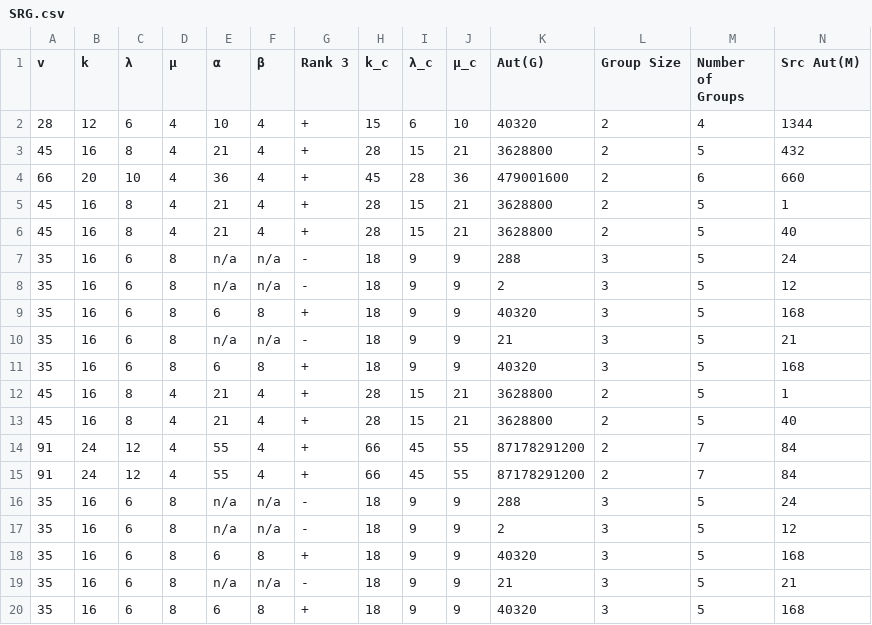
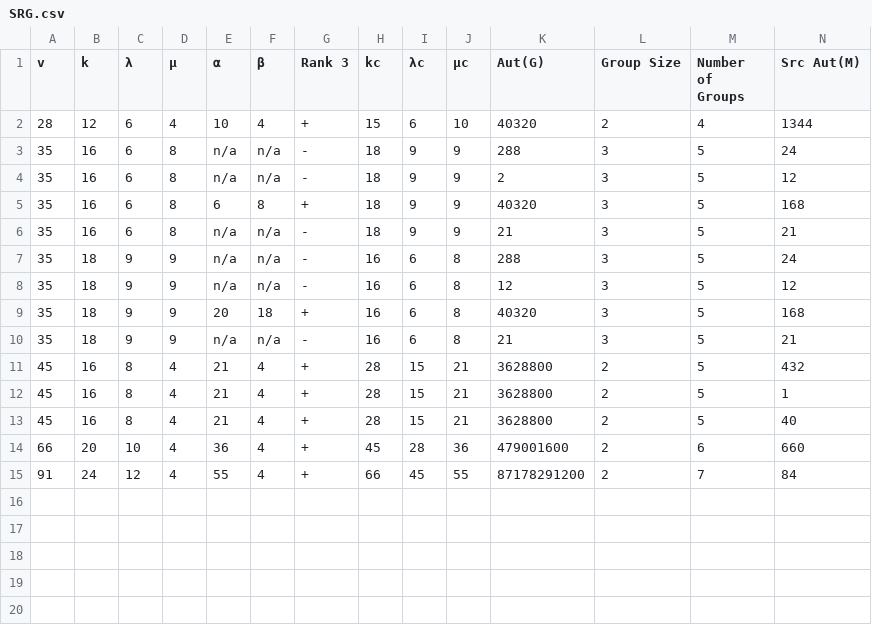
Before and after one commit to andrei5055/Incidence-System-Enumeration, a CSV file: k-Factorization/Results/SRG.csv, drawn as a sheet.

```diff
--- a/k-Factorization/Results/SRG.csv
+++ b/k-Factorization/Results/SRG.csv
@@ -1,7 +1,3 @@
-v,k,λ,μ,α,β,Rank 3,k_c,λ_c,μ_c,Aut(G),Group Size,Number of Groups,Src Aut(M)
+v,k,λ,μ,α,β,Rank 3,kc,λc,μc,Aut(G),Group Size,Number of Groups,Src Aut(M)
 28,12,6,4,10,4,+,15,6,10,40320,2,4,1344
-45,16,8,4,21,4,+,28,15,21,3628800,2,5,432
-66,20,10,4,36,4,+,45,28,36,479001600,2,6,660
-45,16,8,4,21,4,+,28,15,21,3628800,2,5,1
-45,16,8,4,21,4,+,28,15,21,3628800,2,5,40
 35,16,6,8,n/a,n/a,-,18,9,9,288,3,5,24
@@ -10,11 +6,10 @@ v,k,λ,μ,α,β,Rank 3,k_c,λ_c,μ_c,Aut(G),Group Size,Number of Groups,Src Aut(
 35,16,6,8,n/a,n/a,-,18,9,9,21,3,5,21
-35,16,6,8,6,8,+,18,9,9,40320,3,5,168
+35,18,9,9,n/a,n/a,-,16,6,8,288,3,5,24
+35,18,9,9,n/a,n/a,-,16,6,8,12,3,5,12
+35,18,9,9,20,18,+,16,6,8,40320,3,5,168
+35,18,9,9,n/a,n/a,-,16,6,8,21,3,5,21
+45,16,8,4,21,4,+,28,15,21,3628800,2,5,432
 45,16,8,4,21,4,+,28,15,21,3628800,2,5,1
 45,16,8,4,21,4,+,28,15,21,3628800,2,5,40
+66,20,10,4,36,4,+,45,28,36,479001600,2,6,660
 91,24,12,4,55,4,+,66,45,55,87178291200,2,7,84
-91,24,12,4,55,4,+,66,45,55,87178291200,2,7,84
-35,16,6,8,n/a,n/a,-,18,9,9,288,3,5,24
-35,16,6,8,n/a,n/a,-,18,9,9,2,3,5,12
-35,16,6,8,6,8,+,18,9,9,40320,3,5,168
-35,16,6,8,n/a,n/a,-,18,9,9,21,3,5,21
-35,16,6,8,6,8,+,18,9,9,40320,3,5,168
```
Also changed, not shown: 3 other files.
